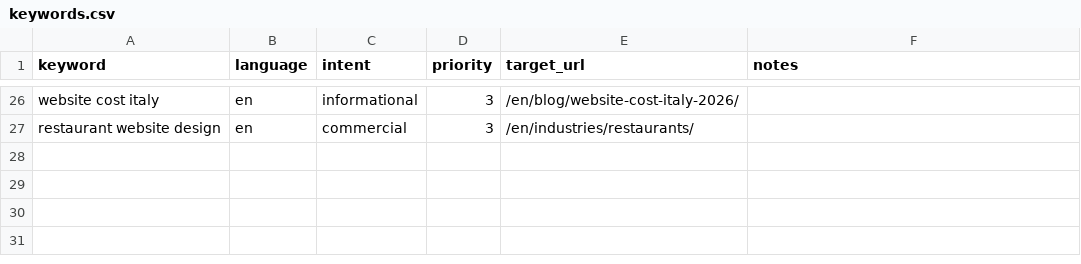
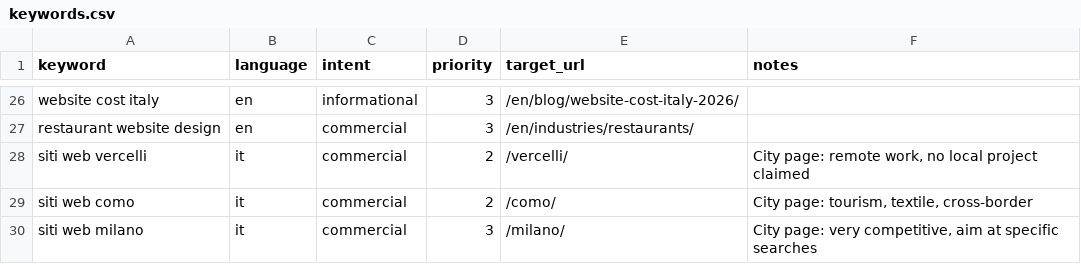
Before and after one commit to TiTechDigital/TiTechWebsite, a CSV file: docs/keywords.csv, drawn as a sheet; only a part is shown, gaps mark what is left out; the diff names each change by its address in the sheet, - before the commit and + after, or states it on an @@ line.

```diff
--- a/docs/keywords.csv
+++ b/docs/keywords.csv
+row 28: siti web vercelli | it | commercial | 2 | /vercelli/ | City page: remote work, no local project claimed
+row 29: siti web como | it | commercial | 2 | /como/ | City page: tourism, textile, cross-border
+row 30: siti web milano | it | commercial | 3 | /milano/ | City page: very competitive, aim at specific searches
```
Also changed, not shown: 14 other files.
